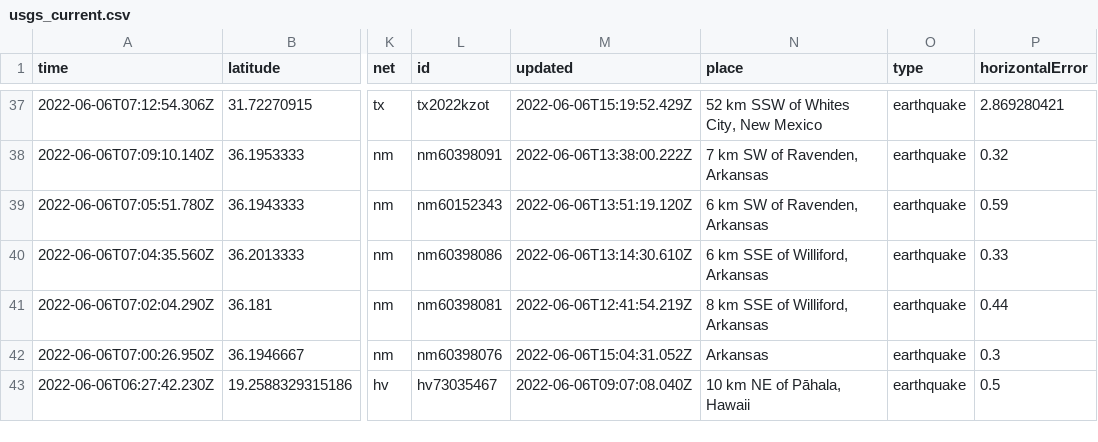
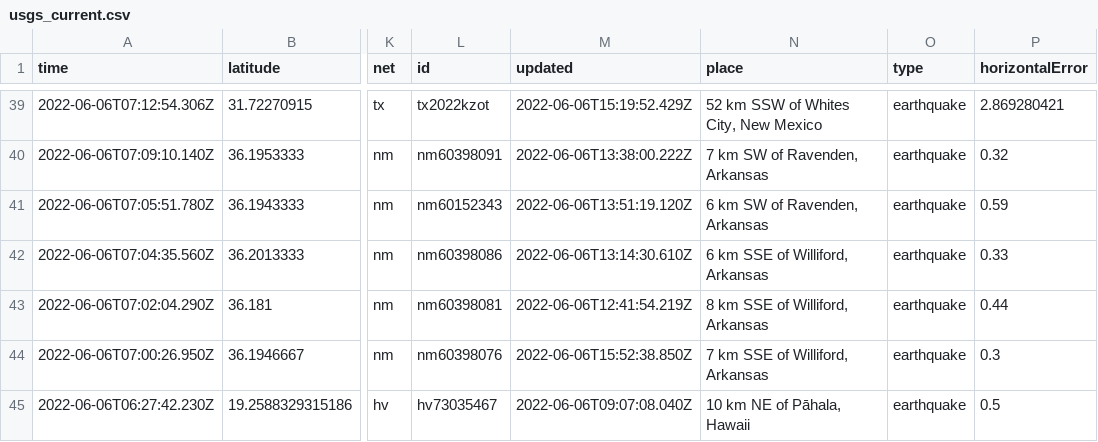
Before and after one commit to lizmurray3/my-data-robot, a CSV file: usgs_current.csv, drawn as a sheet; only a part is shown, gaps mark what is left out; addresses are those after the commit; the diff covers the shown part only; the diff names each change by its address in the sheet, - before the commit and + after, or states it on an @@ line.

```diff
--- a/usgs_current.csv
+++ b/usgs_current.csv
-M44 (updated): 2022-06-06T15:04:31.052Z
+M44 (updated): 2022-06-06T15:52:38.850Z
-N44 (place): Arkansas
+N44 (place): 7 km SSE of Williford, Arkansas
```
Also changed, not shown: 5 added rows, 3 removed rows and 16 edited cells elsewhere in this file.
